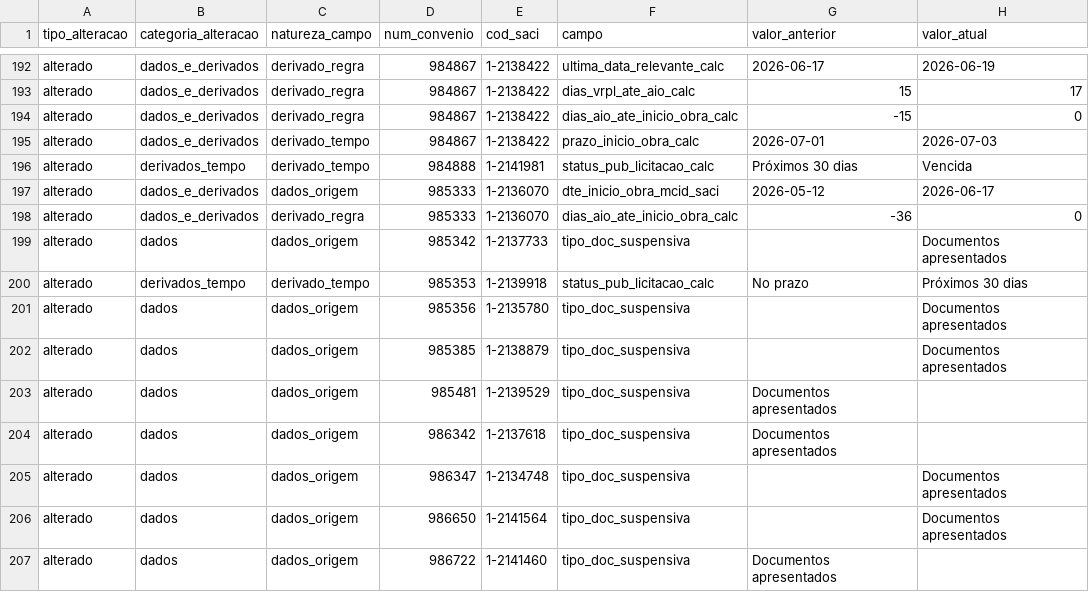
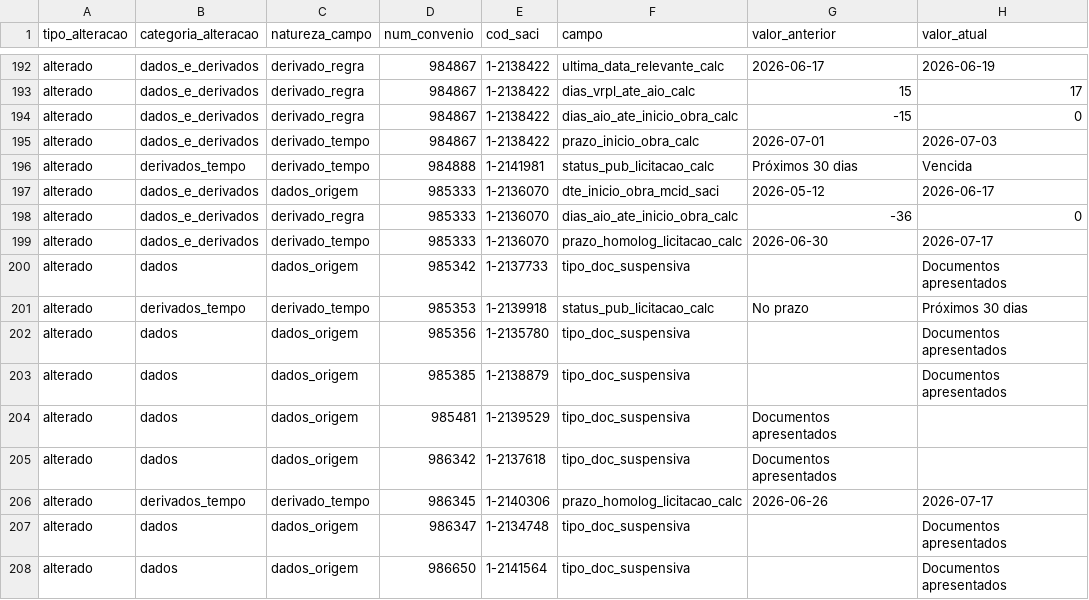
Before and after one commit to brunothiago/painelogu, a CSV file: data/diff/detalhe_2026-06-22.csv, drawn as a sheet; only a part is shown, gaps mark what is left out; the shorter side is filled out with more unchanged rows; the diff names each change by its address in the sheet, - before the commit and + after, or states it on an @@ line.

```diff
--- a/data/diff/detalhe_2026-06-22.csv
+++ b/data/diff/detalhe_2026-06-22.csv
+row 199: alterado | dados_e_derivados | derivado_tempo | 985333 | 1-2136070 | prazo_homolog_licitacao_calc | 2026-06-30 | 2026-07-17
+row 206: alterado | derivados_tempo | derivado_tempo | 986345 | 1-2140306 | prazo_homolog_licitacao_calc | 2026-06-26 | 2026-07-17
```
Also changed, not shown: data/historico/base_pc_32_2026-06-22.csv, 4 other files.
